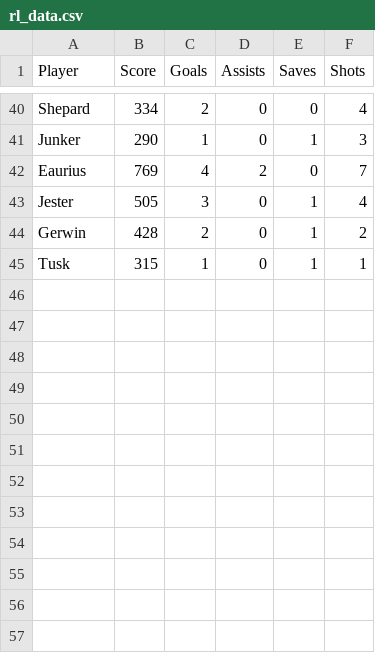
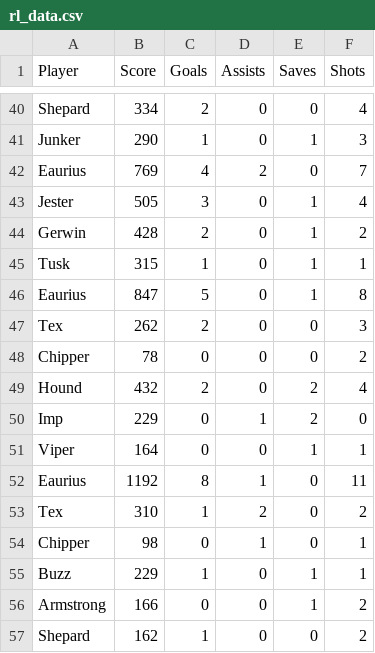
Before and after one commit to malcolmmorton77/rocket-league, a CSV file: src/rl_data.csv, drawn as a sheet; only a part is shown, gaps mark what is left out.

Commit message:
update with new data after a few games.

```diff
--- a/src/rl_data.csv
+++ b/src/rl_data.csv
@@ -45 +45,13 @@ Gerwin,428,2,0,1,2
 Tusk,315,1,0,1,1
+Eaurius,847,5,0,1,8
+Tex,262,2,0,0,3
+Chipper,78,0,0,0,2
+Hound,432,2,0,2,4
+Imp,229,0,1,2,0
+Viper,164,0,0,1,1
+Eaurius,1192,8,1,0,11
+Tex,310,1,2,0,2
+Chipper,98,0,1,0,1
+Buzz,229,1,0,1,1
+Armstrong,166,0,0,1,2
+Shepard,162,1,0,0,2
```
